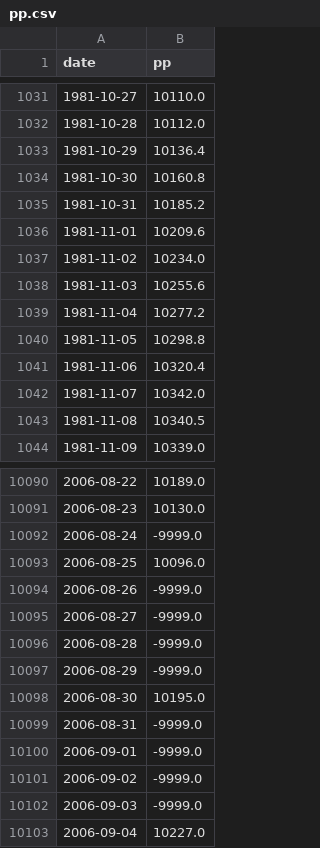
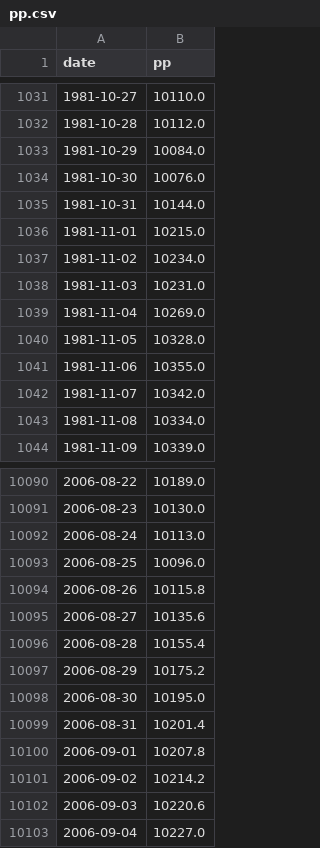
Before and after one commit to claireley/ML-project, a CSV file: data/clean/pp.csv, drawn as a sheet; only a part is shown, gaps mark what is left out; the diff covers the shown part only.

```diff
--- a/data/clean/pp.csv
+++ b/data/clean/pp.csv
@@ -1032,13 +1032,13 @@ date;pp
 1981-10-28;10112.0
-1981-10-29;10136.4
-1981-10-30;10160.8
-1981-10-31;10185.2
-1981-11-01;10209.6
+1981-10-29;10084.0
+1981-10-30;10076.0
+1981-10-31;10144.0
+1981-11-01;10215.0
 1981-11-02;10234.0
-1981-11-03;10255.6
-1981-11-04;10277.2
-1981-11-05;10298.8
-1981-11-06;10320.4
+1981-11-03;10231.0
+1981-11-04;10269.0
+1981-11-05;10328.0
+1981-11-06;10355.0
 1981-11-07;10342.0
-1981-11-08;10340.5
+1981-11-08;10334.0
 1981-11-09;10339.0
@@ -10091,13 +10091,13 @@ date;pp
 2006-08-23;10130.0
-2006-08-24;-9999.0
+2006-08-24;10113.0
 2006-08-25;10096.0
-2006-08-26;-9999.0
-2006-08-27;-9999.0
-2006-08-28;-9999.0
-2006-08-29;-9999.0
+2006-08-26;10115.8
+2006-08-27;10135.6
+2006-08-28;10155.4
+2006-08-29;10175.2
 2006-08-30;10195.0
-2006-08-31;-9999.0
-2006-09-01;-9999.0
-2006-09-02;-9999.0
-2006-09-03;-9999.0
+2006-08-31;10201.4
+2006-09-01;10207.8
+2006-09-02;10214.2
+2006-09-03;10220.6
 2006-09-04;10227.0
```
Also changed, not shown: 162 edited cells elsewhere in this file, data/clean/cc.csv, data/clean/hu.csv, 6 other files.
